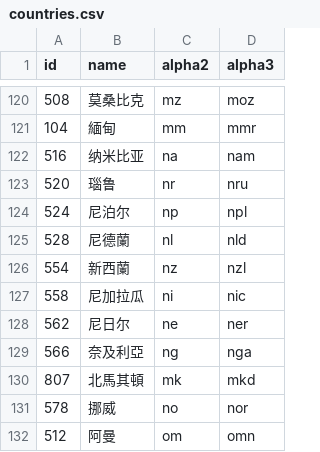
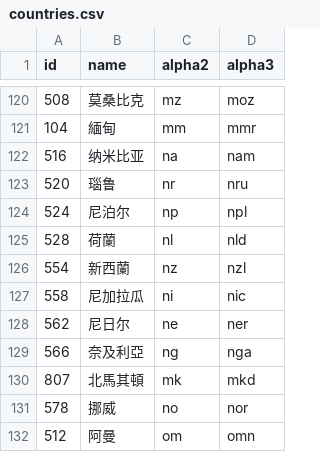
Before and after one commit to stefangabos/world_countries, a CSV file: data/tw/countries.csv (was data/zh/countries.csv), drawn as a sheet; only a part is shown, gaps mark what is left out.

```diff
--- a/data/zh/countries.csv
+++ b/data/tw/countries.csv
@@ -124,3 +124,3 @@ id,name,alpha2,alpha3
 524,尼泊尔,np,npl
-528,尼德蘭,nl,nld
+528,荷蘭,nl,nld
 554,新西蘭,nz,nzl
```
Also changed, not shown: data/tw/world.csv, 6 other files.
